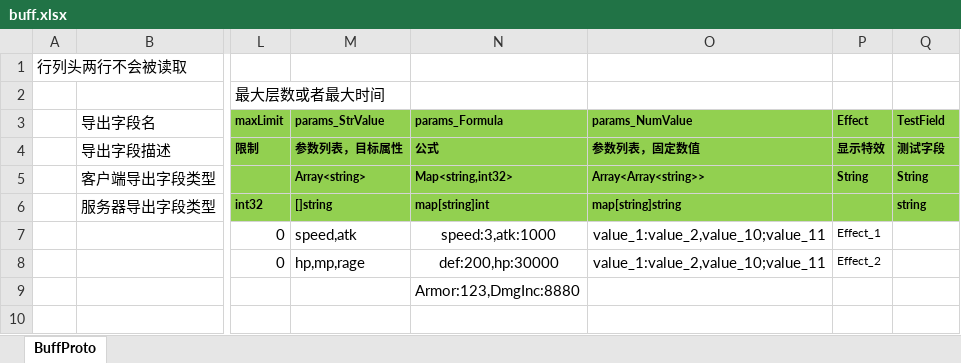
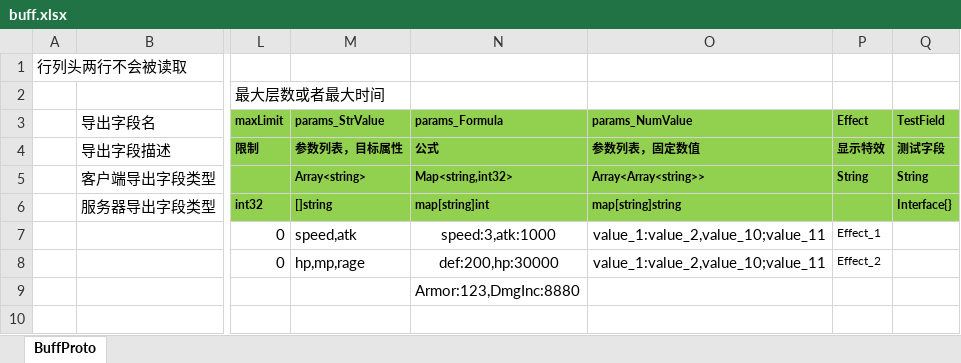
Before and after one commit to east-eden/excel, an Excel workbook: buff.xlsx, sheet BuffProto, drawn as a sheet; only a part is shown, gaps mark what is left out; values as stored, in another font and other column widths than the file's, no borders; the diff names each change by its address in the sheet, - before the commit and + after, or states it on an @@ line.

```diff
--- a/buff.xlsx (sheet BuffProto)
+++ b/buff.xlsx (sheet BuffProto)
-Q6 (TestField): string
+Q6 (TestField): Interface{}
```
Also changed, not shown: att.xlsx, 1 other file.
